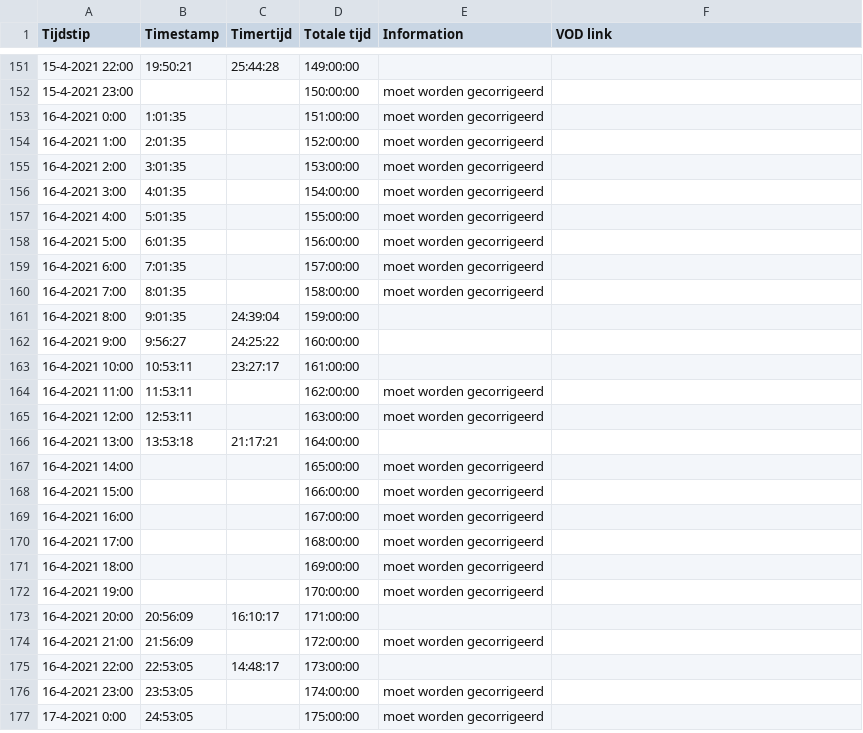
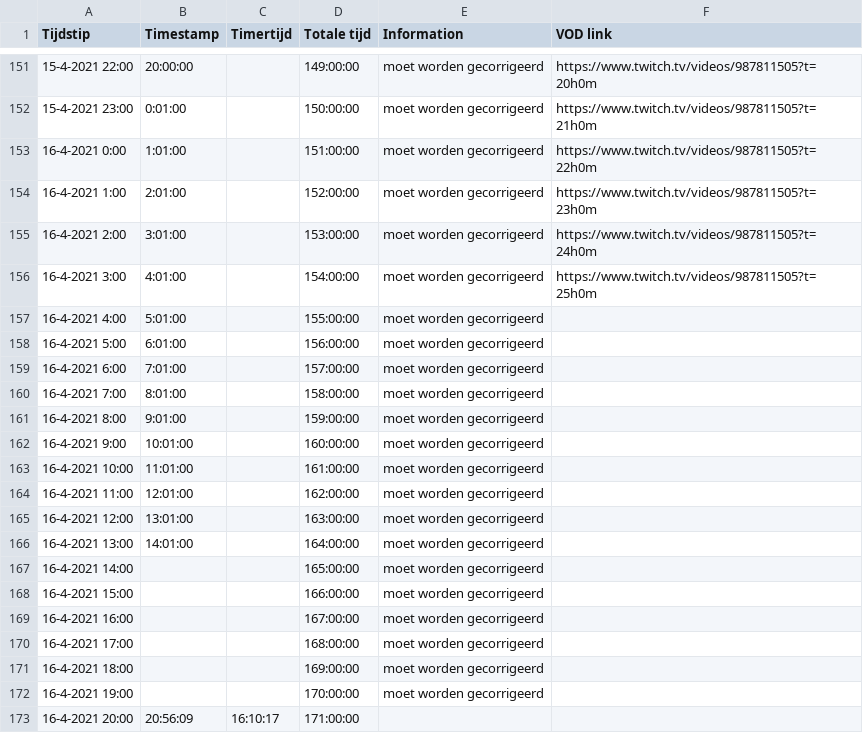
Before and after one commit to daanbreur/cdn, a CSV file: Serpentgameplay_Timer.csv, drawn as a sheet; only a part is shown, gaps mark what is left out; the shorter side is filled out with more unchanged rows; the diff covers the shown part only.

```diff
--- a/Serpentgameplay_Timer.csv
+++ b/Serpentgameplay_Timer.csv
@@ -151,17 +151,17 @@ Tijdstip,Timestamp,Timertijd,Totale tijd,Information,VOD link
-15-4-2021 22:00,19:50:21,25:44:28,149:00:00,,
-15-4-2021 23:00,,,150:00:00,moet worden gecorrigeerd,
-16-4-2021 0:00,1:01:35,,151:00:00,moet worden gecorrigeerd,
-16-4-2021 1:00,2:01:35,,152:00:00,moet worden gecorrigeerd,
-16-4-2021 2:00,3:01:35,,153:00:00,moet worden gecorrigeerd,
-16-4-2021 3:00,4:01:35,,154:00:00,moet worden gecorrigeerd,
-16-4-2021 4:00,5:01:35,,155:00:00,moet worden gecorrigeerd,
-16-4-2021 5:00,6:01:35,,156:00:00,moet worden gecorrigeerd,
-16-4-2021 6:00,7:01:35,,157:00:00,moet worden gecorrigeerd,
-16-4-2021 7:00,8:01:35,,158:00:00,moet worden gecorrigeerd,
-16-4-2021 8:00,9:01:35,24:39:04,159:00:00,,
-16-4-2021 9:00,9:56:27,24:25:22,160:00:00,,
-16-4-2021 10:00,10:53:11,23:27:17,161:00:00,,
-16-4-2021 11:00,11:53:11,,162:00:00,moet worden gecorrigeerd,
-16-4-2021 12:00,12:53:11,,163:00:00,moet worden gecorrigeerd,
-16-4-2021 13:00,13:53:18,21:17:21,164:00:00,,
+15-4-2021 22:00,20:00:00,,149:00:00,moet worden gecorrigeerd,https://www.twitch.tv/videos/987811505?t=20h0m
+15-4-2021 23:00,0:01:00,,150:00:00,moet worden gecorrigeerd,https://www.twitch.tv/videos/987811505?t=21h0m
+16-4-2021 0:00,1:01:00,,151:00:00,moet worden gecorrigeerd,https://www.twitch.tv/videos/987811505?t=22h0m
+16-4-2021 1:00,2:01:00,,152:00:00,moet worden gecorrigeerd,https://www.twitch.tv/videos/987811505?t=23h0m
+16-4-2021 2:00,3:01:00,,153:00:00,moet worden gecorrigeerd,https://www.twitch.tv/videos/987811505?t=24h0m
+16-4-2021 3:00,4:01:00,,154:00:00,moet worden gecorrigeerd,https://www.twitch.tv/videos/987811505?t=25h0m
+16-4-2021 4:00,5:01:00,,155:00:00,moet worden gecorrigeerd,
+16-4-2021 5:00,6:01:00,,156:00:00,moet worden gecorrigeerd,
+16-4-2021 6:00,7:01:00,,157:00:00,moet worden gecorrigeerd,
+16-4-2021 7:00,8:01:00,,158:00:00,moet worden gecorrigeerd,
+16-4-2021 8:00,9:01:00,,159:00:00,moet worden gecorrigeerd,
+16-4-2021 9:00,10:01:00,,160:00:00,moet worden gecorrigeerd,
+16-4-2021 10:00,11:01:00,,161:00:00,moet worden gecorrigeerd,
+16-4-2021 11:00,12:01:00,,162:00:00,moet worden gecorrigeerd,
+16-4-2021 12:00,13:01:00,,163:00:00,moet worden gecorrigeerd,
+16-4-2021 13:00,14:01:00,,164:00:00,moet worden gecorrigeerd,
 16-4-2021 14:00,,,165:00:00,moet worden gecorrigeerd,
```
Also changed, not shown: 74 edited cells elsewhere in this file.
